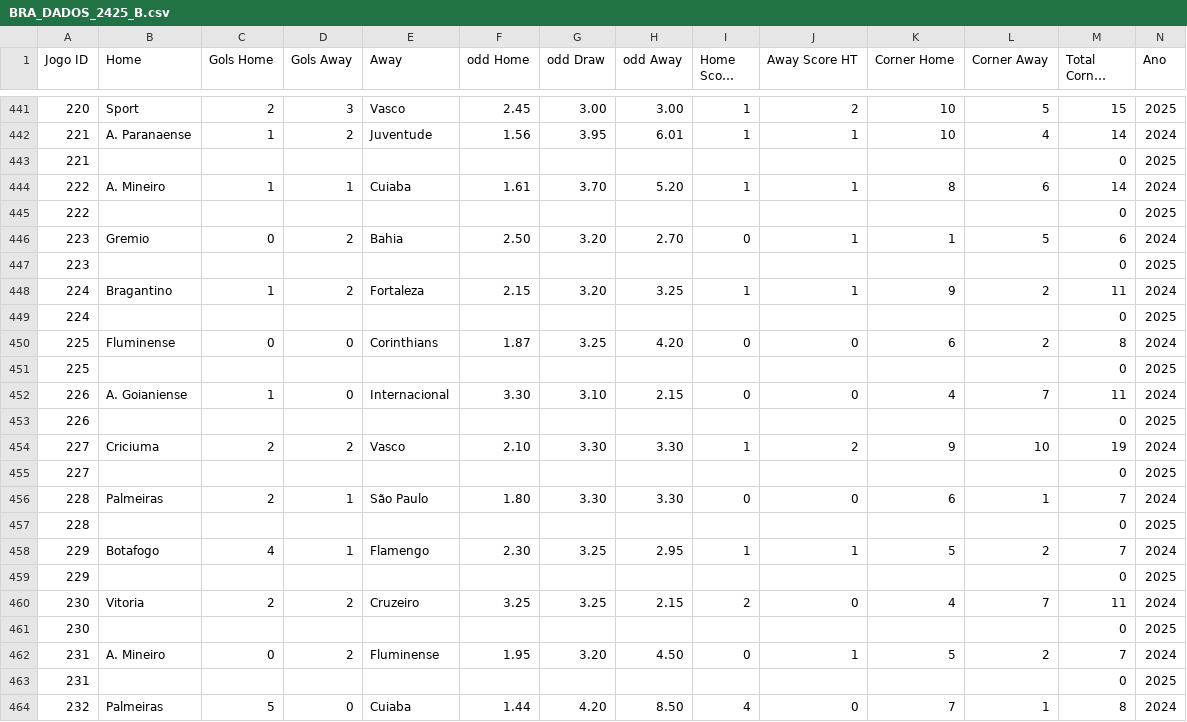
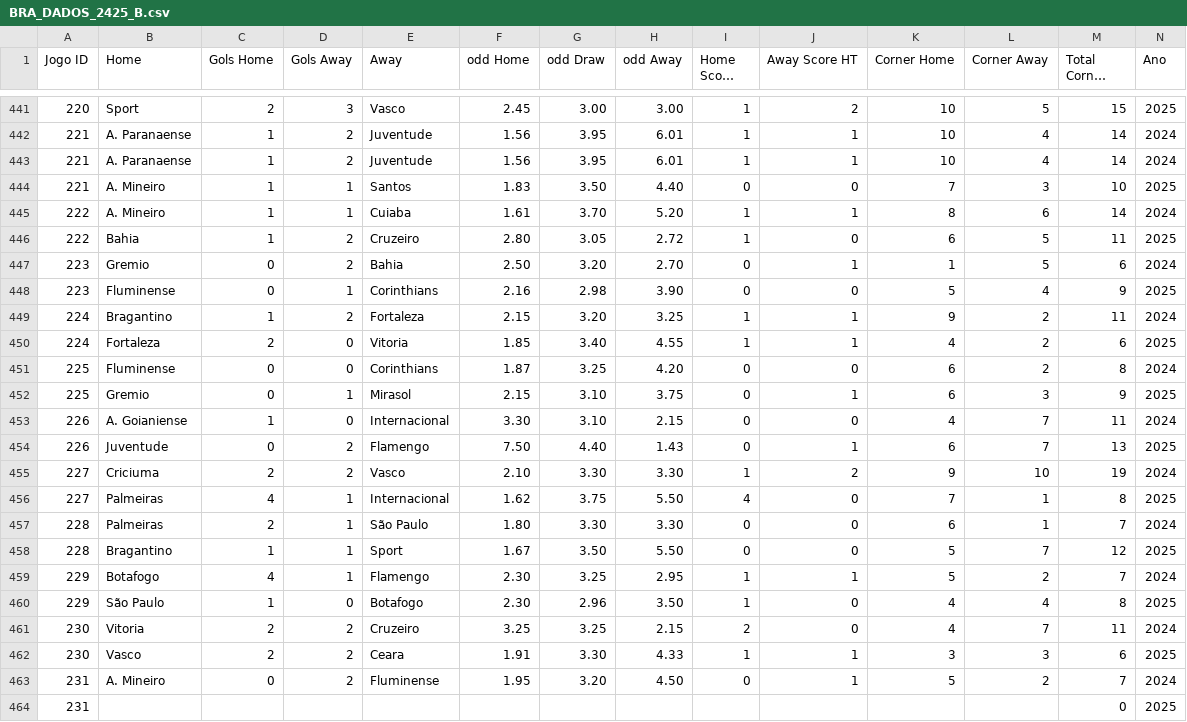
Before and after one commit to Andix28/brasileirao, a CSV file: BRA_DADOS_2425_B.csv, drawn as a sheet; only a part is shown, gaps mark what is left out; the shorter side is filled out with more unchanged rows; long unchanged cells end in …; removed rows and columns are numbered as before the commit, all else as after; the diff names each change by its address in the sheet, - before the commit and + after, or states it on an @@ line.

Commit message:
Update BRA_DADOS_2425_B.csv
Rodada 23 de 2025 atualizada

```diff
--- a/BRA_DADOS_2425_B.csv
+++ b/BRA_DADOS_2425_B.csv
-row 443: 221 |  |  |  |  |  |  |  |  |  |  |  | 0 | 2025
+row 443: 221 | A. Paranaense | 1 | 2 | Juventude | 1.56 | 3.95 | 6.01 | 1 | 1 | 10 | 4 | 14 | 2024
+row 444: 221 | A. Mineiro | 1 | 1 | Santos | 1.83 | 3.50 | 4.40 | 0 | 0 | 7 | 3 | 10 | 2025
-row 445: 222 |  |  |  |  |  |  |  |  |  |  |  | 0 | 2025
+row 446: 222 | Bahia | 1 | 2 | Cruzeiro | 2.80 | 3.05 | 2.72 | 1 | 0 | 6 | 5 | 11 | 2025
-row 447: 223 |  |  |  |  |  |  |  |  |  |  |  | 0 | 2025
+row 448: 223 | Fluminense | 0 | 1 | Corinthians | 2.16 | 2.98 | 3.90 | 0 | 0 | 5 | 4 | 9 | 2025
-row 449: 224 |  |  |  |  |  |  |  |  |  |  |  | 0 | 2025
+row 450: 224 | Fortaleza | 2 | 0 | Vitoria | 1.85 | 3.40 | 4.55 | 1 | 1 | 4 | 2 | 6 | 2025
-row 451: 225 |  |  |  |  |  |  |  |  |  |  |  | 0 | 2025
+row 452: 225 | Gremio | 0 | 1 | Mirasol | 2.15 | 3.10 | 3.75 | 0 | 1 | 6 | 3 | 9 | 2025
-row 453: 226 |  |  |  |  |  |  |  |  |  |  |  | 0 | 2025
+row 454: 226 | Juventude | 0 | 2 | Flamengo | 7.50 | 4.40 | 1.43 | 0 | 1 | 6 | 7 | 13 | 2025
-row 455: 227 |  |  |  |  |  |  |  |  |  |  |  | 0 | 2025
+row 456: 227 | Palmeiras | 4 | 1 | Internacional | 1.62 | 3.75 | 5.50 | 4 | 0 | 7 | 1 | 8 | 2025
-row 457: 228 |  |  |  |  |  |  |  |  |  |  |  | 0 | 2025
+row 458: 228 | Bragantino | 1 | 1 | Sport | 1.67 | 3.50 | 5.50 | 0 | 0 | 5 | 7 | 12 | 2025
-row 459: 229 |  |  |  |  |  |  |  |  |  |  |  | 0 | 2025
+row 460: 229 | São Paulo | 1 | 0 | Botafogo | 2.30 | 2.96 | 3.50 | 1 | 0 | 4 | 4 | 8 | 2025
-row 461: 230 |  |  |  |  |  |  |  |  |  |  |  | 0 | 2025
+row 462: 230 | Vasco | 2 | 2 | Ceara | 1.91 | 3.30 | 4.33 | 1 | 1 | 3 | 3 | 6 | 2025
```
